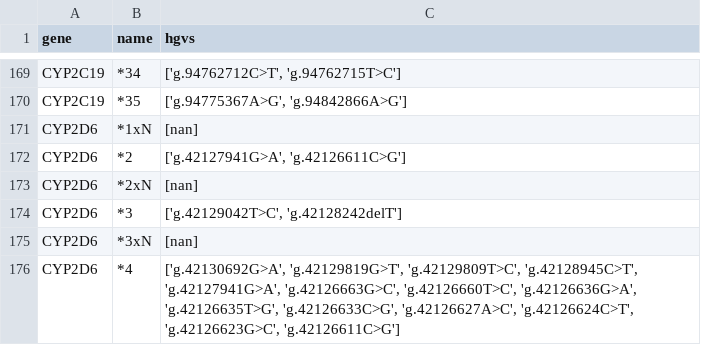
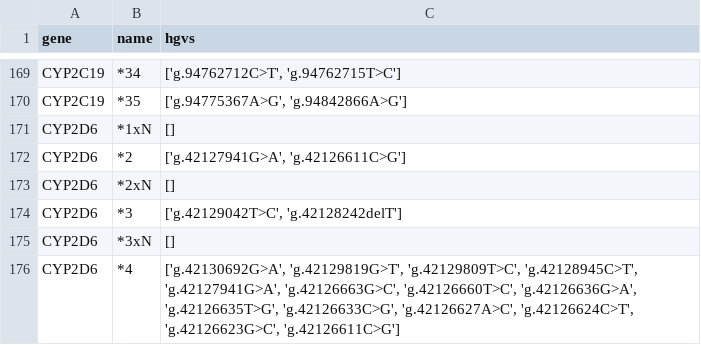
Before and after one commit to chadapohn/pgkb_hap_parser, a TSV file: out/allele_definitions_name_relation_to_hgvs.tsv, drawn as a sheet; only a part is shown, gaps mark what is left out; the diff covers the shown part only.

```diff
--- a/out/allele_definitions_name_relation_to_hgvs.tsv
+++ b/out/allele_definitions_name_relation_to_hgvs.tsv
@@ -170,7 +170,7 @@ CYP2C19	*34	['g.94762712C>T', 'g.94762715T>C']
 CYP2C19	*35	['g.94775367A>G', 'g.94842866A>G']
-CYP2D6	*1xN	[nan]
+CYP2D6	*1xN	[]
 CYP2D6	*2	['g.42127941G>A', 'g.42126611C>G']
-CYP2D6	*2xN	[nan]
+CYP2D6	*2xN	[]
 CYP2D6	*3	['g.42129042T>C', 'g.42128242delT']
-CYP2D6	*3xN	[nan]
+CYP2D6	*3xN	[]
 CYP2D6	*4	['g.42130692G>A', 'g.42129819G>T', 'g.42129809T>C', 'g.42128945C>T', 'g.42127941G>A', 'g.42126663G>C', 'g.42126660T>C', 'g.42126636G>A', 'g.42126635T>G', 'g.42126633C>G', 'g.42126627A>C', 'g.42126624C>T', 'g.42126623G>C', 'g.42126611C>G']
```
Also changed, not shown: 17 edited cells elsewhere in this file, data/allele_definition_table/delimiter.tsv, out/allele_definitions_hgvs_relation_to_name.tsv, 1 other file.
